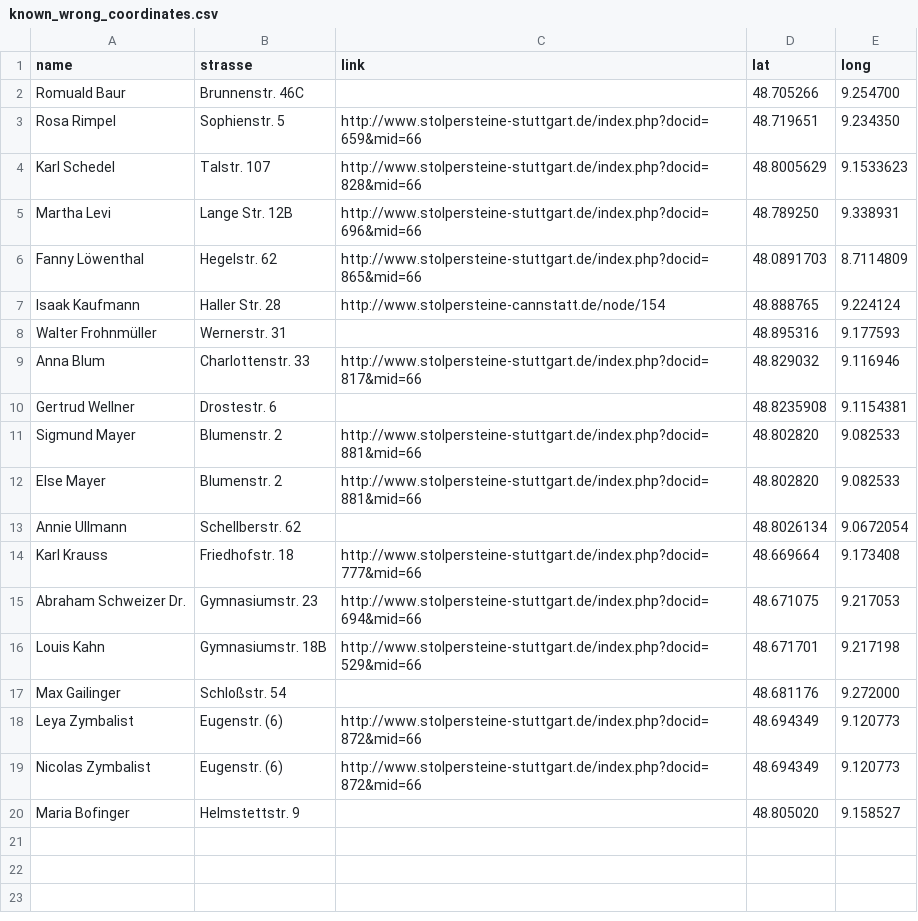
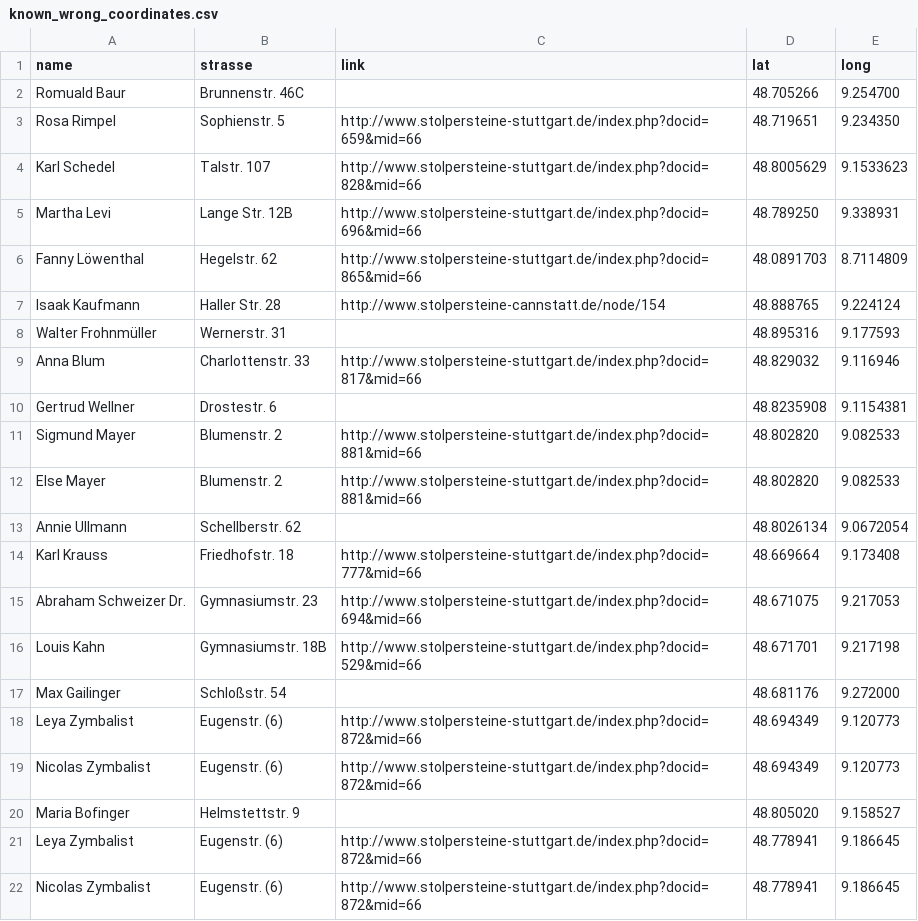
Before and after one commit to schneefisch/stolpersteine_stuttgart_parser, a CSV file: known_wrong_coordinates.csv, drawn as a sheet.

Commit message:
update some stolpersteine

```diff
--- a/known_wrong_coordinates.csv
+++ b/known_wrong_coordinates.csv
@@ -20 +20,3 @@ Nicolas Zymbalist,Eugenstr. (6),http://www.stolpersteine-stuttgart.de/index.php?
 Maria Bofinger,Helmstettstr. 9,,48.805020,9.158527
+Leya Zymbalist,Eugenstr. (6),http://www.stolpersteine-stuttgart.de/index.php?docid=872&mid=66,48.778941,9.186645
+Nicolas  Zymbalist,Eugenstr.  (6),http://www.stolpersteine-stuttgart.de/index.php?docid=872&mid=66,48.778941,9.186645
```
Also changed, not shown: 1 other file.
